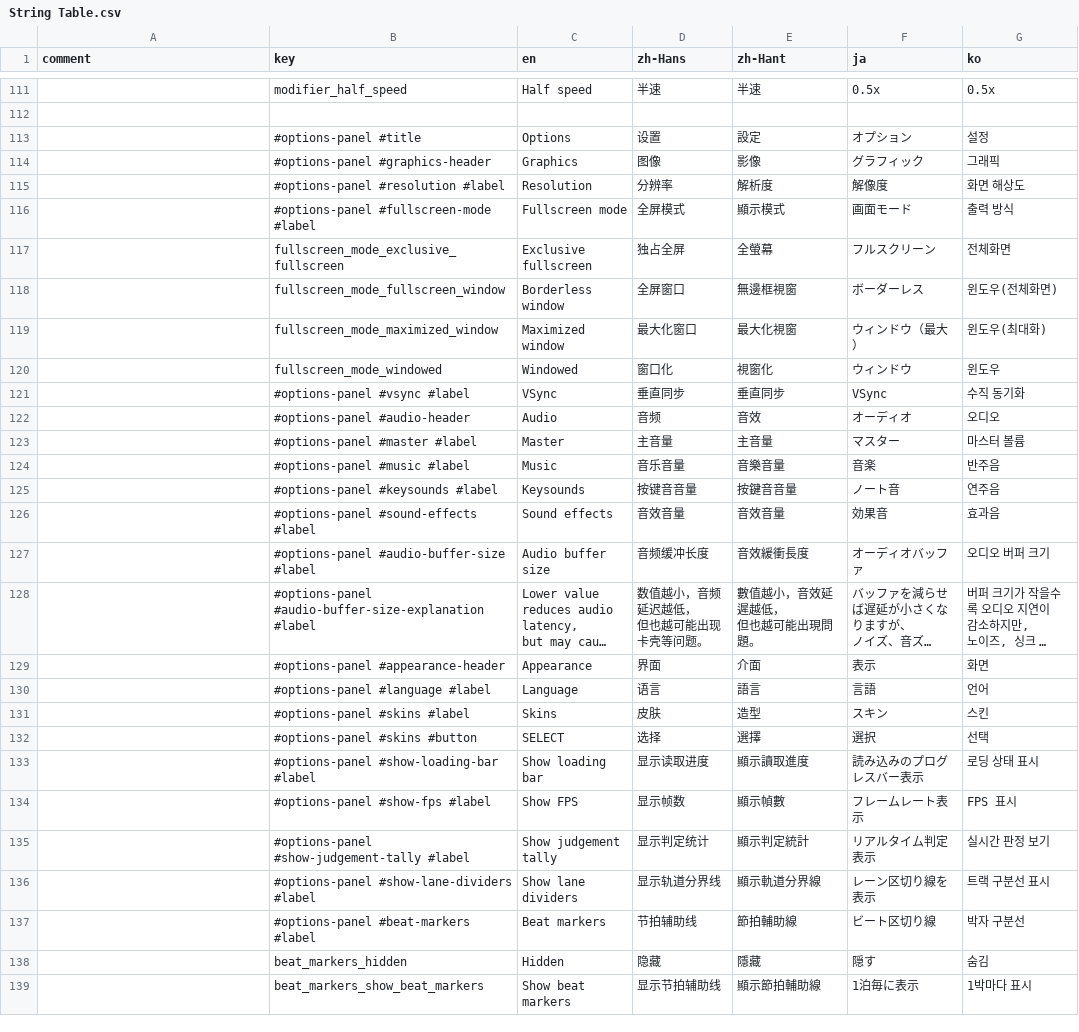
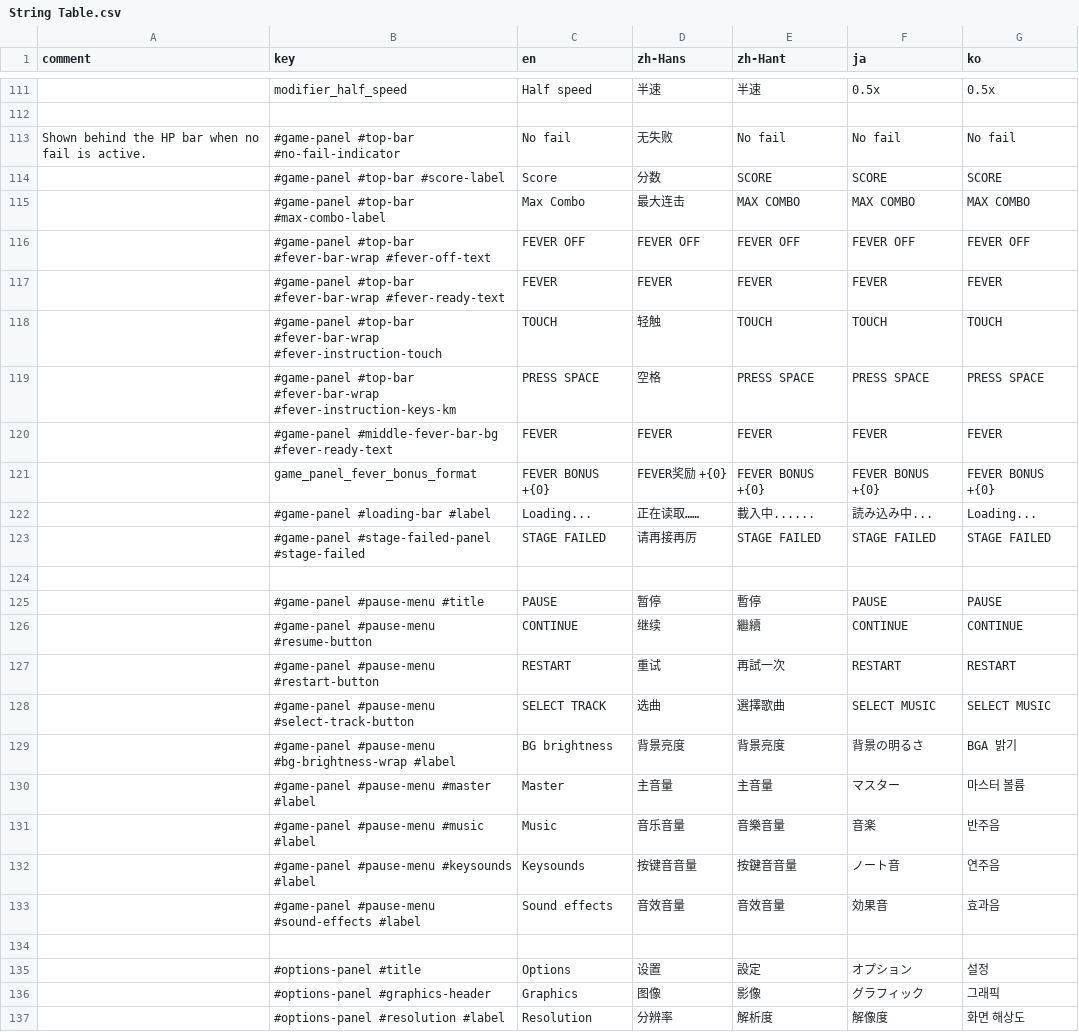
Before and after one commit to techmania-team/techmania, a CSV file: TECHMANIA/Assets/UI/String Table.csv, drawn as a sheet; only a part is shown, gaps mark what is left out; the shorter side is filled out with more unchanged rows; long unchanged cells end in …; the diff names each change by its address in the sheet, - before the commit and + after, or states it on an @@ line.

Commit message:
L10n of game panel, sans practice mode.

```diff
--- a/TECHMANIA/Assets/UI/String Table.csv
+++ b/TECHMANIA/Assets/UI/String Table.csv
+row 113: Shown behind the HP bar when no fail is active. | #game-panel #top-bar #no-fail-indicator | No fail | 无失败 | No fail | No fail | No fail
+row 114:  | #game-panel #top-bar #score-label | Score | 分数 | SCORE | SCORE | SCORE
+row 115:  | #game-panel #top-bar #max-combo-label | Max Combo | 最大连击 | MAX COMBO | MAX COMBO | MAX COMBO
+row 116:  | #game-panel #top-bar #fever-bar-wrap #fever-off-text | FEVER OFF | FEVER OFF | FEVER OFF | FEVER OFF | FEVER OFF
+row 117:  | #game-panel #top-bar #fever-bar-wrap #fever-ready-text | FEVER | FEVER | FEVER | FEVER | FEVER
+row 118:  | #game-panel #top-bar #fever-bar-wrap #fever-instruction-touch | TOUCH | 轻触 | TOUCH | TOUCH | TOUCH
+row 119:  | #game-panel #top-bar #fever-bar-wrap #fever-instruction-keys-km | PRESS SPACE | 空格 | PRESS SPACE | PRESS SPACE | PRESS SPACE
+row 120:  | #game-panel #middle-fever-bar-bg #fever-ready-text | FEVER | FEVER | FEVER | FEVER | FEVER
+row 121:  | game_panel_fever_bonus_format | FEVER BONUS +{0} | FEVER奖励 +{0} | FEVER BONUS +{0} | FEVER BONUS +{0} | FEVER BONUS +{0}
+row 122:  | #game-panel #loading-bar #label | Loading... | 正在读取…… | 載入中...... | 読み込み中... | Loading...
+row 123:  | #game-panel #stage-failed-panel #stage-failed | STAGE FAILED | 请再接再厉 | STAGE FAILED | STAGE FAILED | STAGE FAILED
+row 124: (empty)
+row 125:  | #game-panel #pause-menu #title | PAUSE | 暂停 | 暫停 | PAUSE | PAUSE
+row 126:  | #game-panel #pause-menu #resume-button | CONTINUE | 继续 | 繼續 | CONTINUE | CONTINUE
+row 127:  | #game-panel #pause-menu #restart-button | RESTART | 重试 | 再試一次 | RESTART | RESTART
+row 128:  | #game-panel #pause-menu #select-track-button | SELECT TRACK | 选曲 | 選擇歌曲 | SELECT MUSIC | SELECT MUSIC
+row 129:  | #game-panel #pause-menu #bg-brightness-wrap #label | BG brightness | 背景亮度 | 背景亮度 | 背景の明るさ | BGA 밝기
+row 130:  | #game-panel #pause-menu #master #label | Master | 主音量 | 主音量 | マスター | 마스터 볼륨
+row 131:  | #game-panel #pause-menu #music #label | Music | 音乐音量 | 音樂音量 | 音楽 | 반주음
+row 132:  | #game-panel #pause-menu #keysounds #label | Keysounds | 按键音音量 | 按鍵音音量 | ノート音 | 연주음
+row 133:  | #game-panel #pause-menu #sound-effects #label | Sound effects | 音效音量 | 音效音量 | 効果音 | 효과음
+row 134: (empty)
```
Also changed, not shown: TECHMANIA/Assets/String Table.csv, 8 other files.
